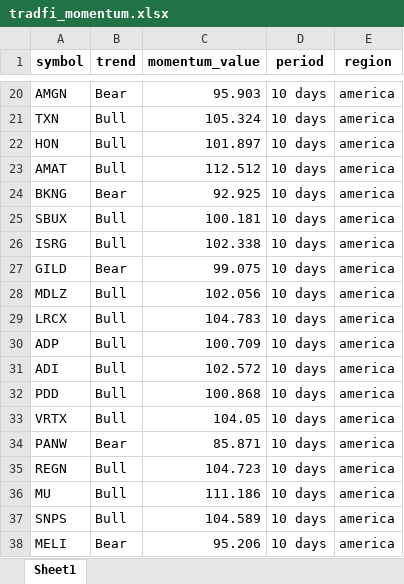
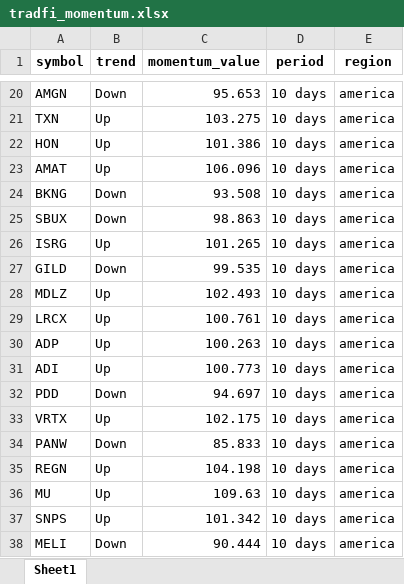
Before and after one commit to tiagolvsantos/trading_tools, an Excel workbook: generated_reports/tradfi_momentum.xlsx, sheet Sheet1, drawn as a sheet; only a part is shown, gaps mark what is left out; values as stored, in another font and other column widths than the file's, no borders; the diff covers the shown part only; the diff names each change by its address in the sheet, - before the commit and + after, or states it on an @@ line.

```diff
--- a/generated_reports/tradfi_momentum.xlsx (sheet Sheet1)
+++ b/generated_reports/tradfi_momentum.xlsx (sheet Sheet1)
-B20 (trend): Bear
+B20 (trend): Down
-C20 (momentum_value): 95.903
+C20 (momentum_value): 95.653
-B21:B23 (trend): Bull
+B21:B23 (trend): Up
-C21 (momentum_value): 105.324
+C21 (momentum_value): 103.275
-C22 (momentum_value): 101.897
+C22 (momentum_value): 101.386
-C23 (momentum_value): 112.512
+C23 (momentum_value): 106.096
-B24 (trend): Bear
+B24 (trend): Down
-C24 (momentum_value): 92.925
+C24 (momentum_value): 93.508
-B25 (trend): Bull
+B25 (trend): Down
-C25 (momentum_value): 100.181
+C25 (momentum_value): 98.863
-B26 (trend): Bull
+B26 (trend): Up
-C26 (momentum_value): 102.338
+C26 (momentum_value): 101.265
-B27 (trend): Bear
+B27 (trend): Down
-C27 (momentum_value): 99.075
+C27 (momentum_value): 99.535
-B28:B31 (trend): Bull
+B28:B31 (trend): Up
-C28 (momentum_value): 102.056
+C28 (momentum_value): 102.493
-C29 (momentum_value): 104.783
+C29 (momentum_value): 100.761
-C30 (momentum_value): 100.709
+C30 (momentum_value): 100.263
-C31 (momentum_value): 102.572
+C31 (momentum_value): 100.773
-B32 (trend): Bull
+B32 (trend): Down
-C32 (momentum_value): 100.868
+C32 (momentum_value): 94.697
-B33 (trend): Bull
+B33 (trend): Up
-C33 (momentum_value): 104.05
+C33 (momentum_value): 102.175
-B34 (trend): Bear
+B34 (trend): Down
-C34 (momentum_value): 85.871
+C34 (momentum_value): 85.833
-B35:B37 (trend): Bull
+B35:B37 (trend): Up
-C35 (momentum_value): 104.723
+C35 (momentum_value): 104.198
-C36 (momentum_value): 111.186
+C36 (momentum_value): 109.63
-C37 (momentum_value): 104.589
+C37 (momentum_value): 101.342
-B38 (trend): Bear
+B38 (trend): Down
-C38 (momentum_value): 95.206
+C38 (momentum_value): 90.444
```
Also changed, not shown: 1166 edited cells elsewhere in this sheet, generated_reports/crypto_momentum.xlsx, 3 other files.
